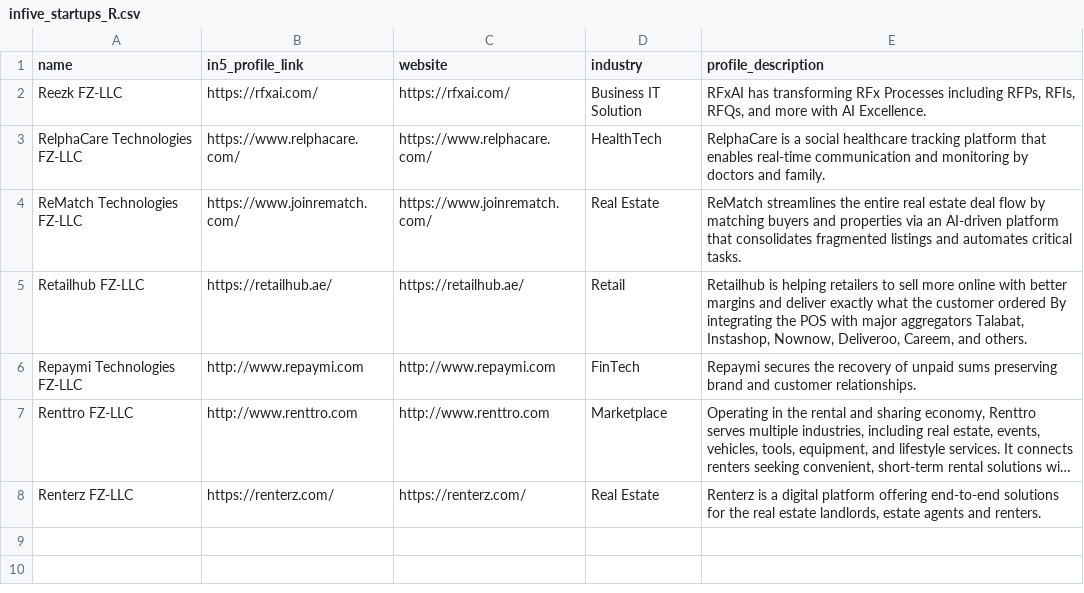
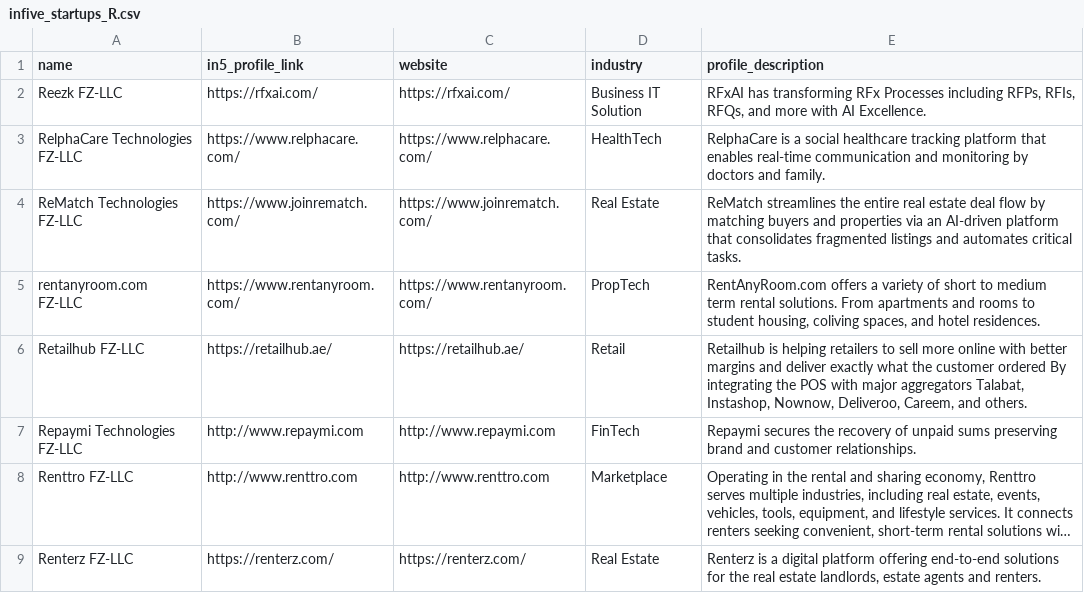
Before and after one commit to shrihari808/in5scraper, a CSV file: scraped_data/infive_startups_R.csv, drawn as a sheet; long unchanged cells end in …; the diff names each change by its address in the sheet, - before the commit and + after, or states it on an @@ line.

```diff
--- a/scraped_data/infive_startups_R.csv
+++ b/scraped_data/infive_startups_R.csv
+row 5: rentanyroom.com FZ-LLC | https://www.rentanyroom.com/ | https://www.rentanyroom.com/ | PropTech | RentAnyRoom.com offers a variety of short to medium term rental solutions. From apartments and rooms to student housing, coliving spaces, and hotel residences.
```
Also changed, not shown: scraped_data/infive_startups_C.csv, scraped_data/infive_startups_I.csv, 8 other files.
